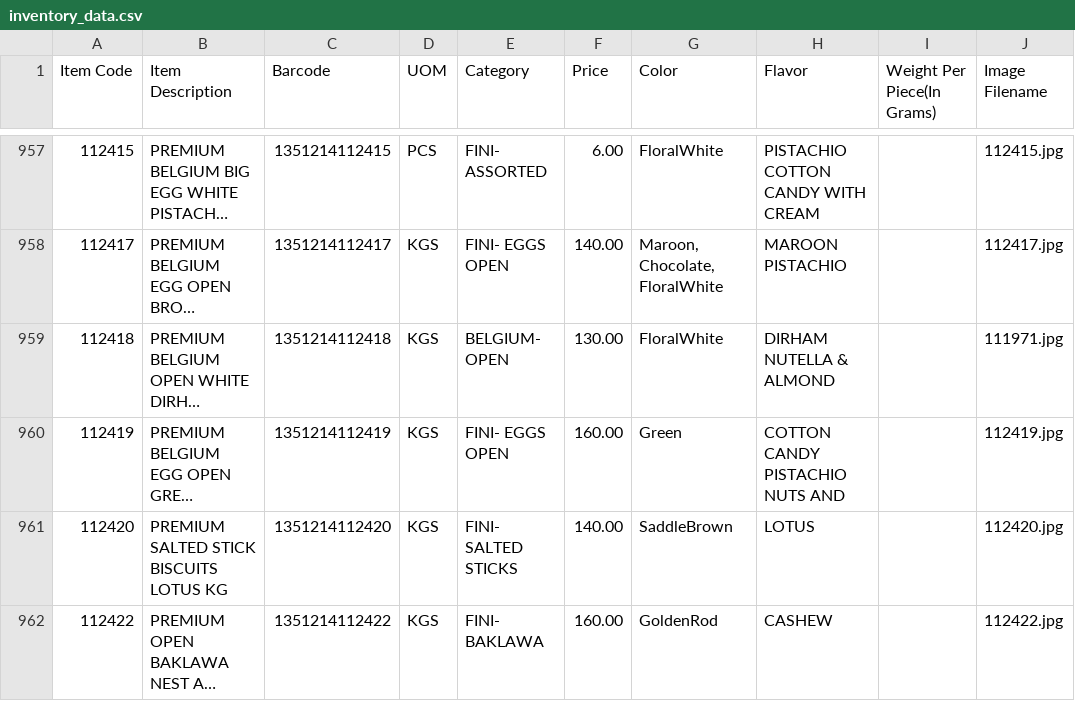
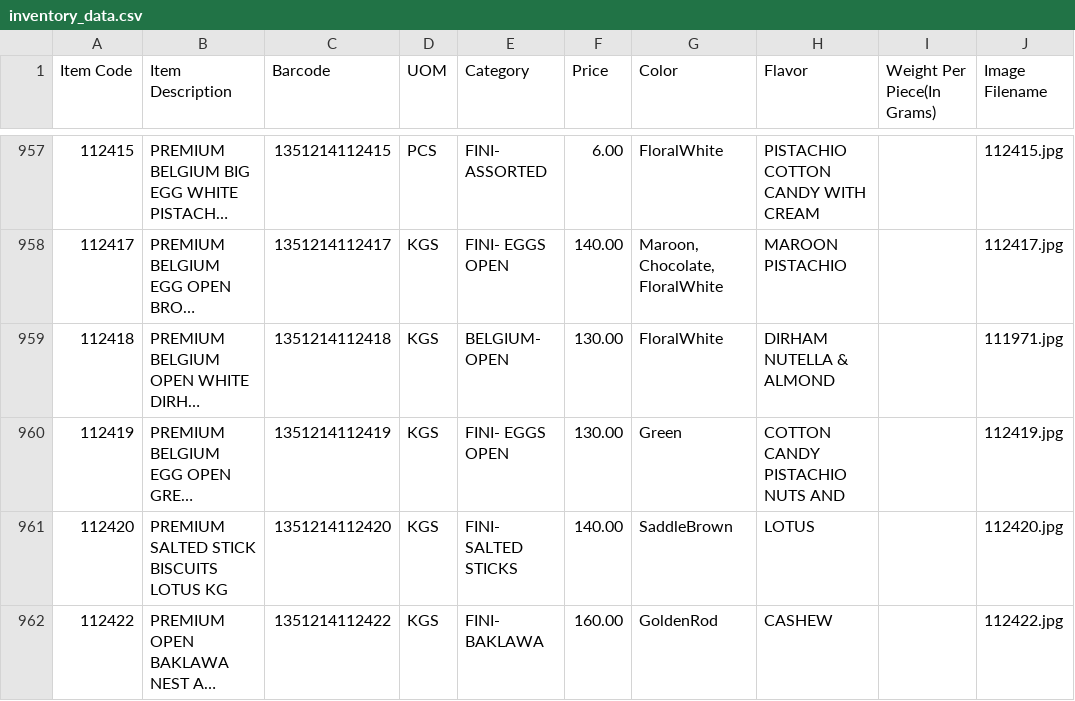
Before and after one commit to inventory-choco/inventory-catalogue-website, a CSV file: inventory_data.csv, drawn as a sheet; only a part is shown, gaps mark what is left out; long unchanged cells end in …; the diff names each change by its address in the sheet, - before the commit and + after, or states it on an @@ line.

Commit message:
Update inventory_data.csv

```diff
--- a/inventory_data.csv
+++ b/inventory_data.csv
-F960 (Price): 160.00
+F960 (Price): 130.00
```
